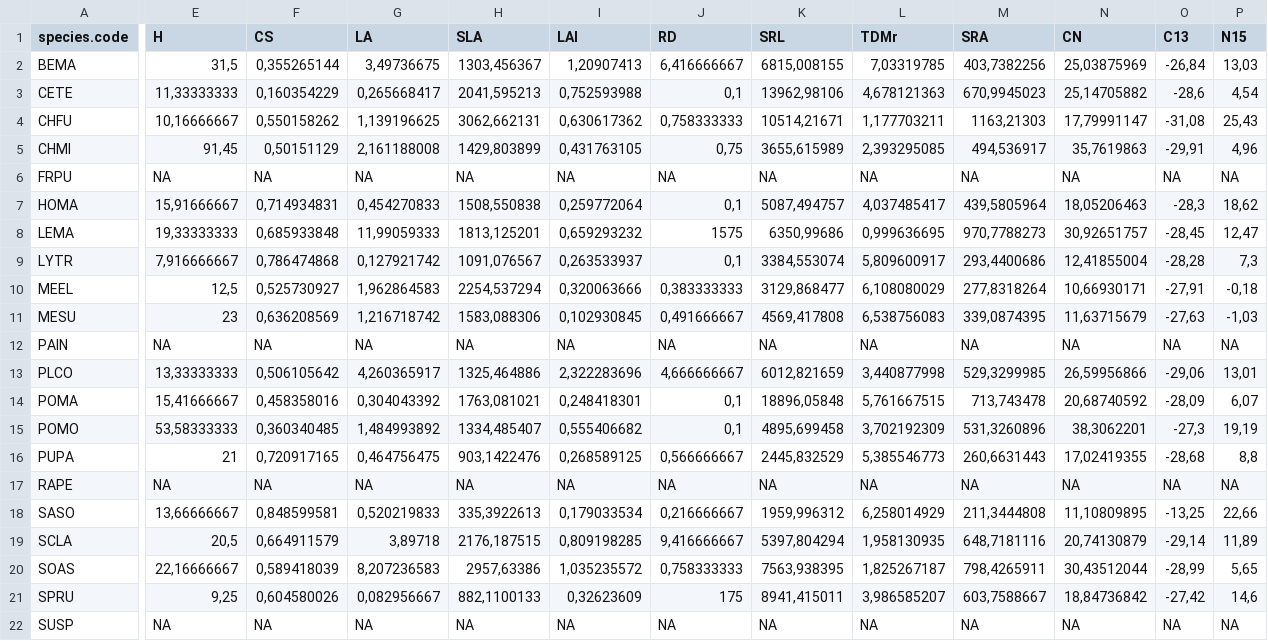
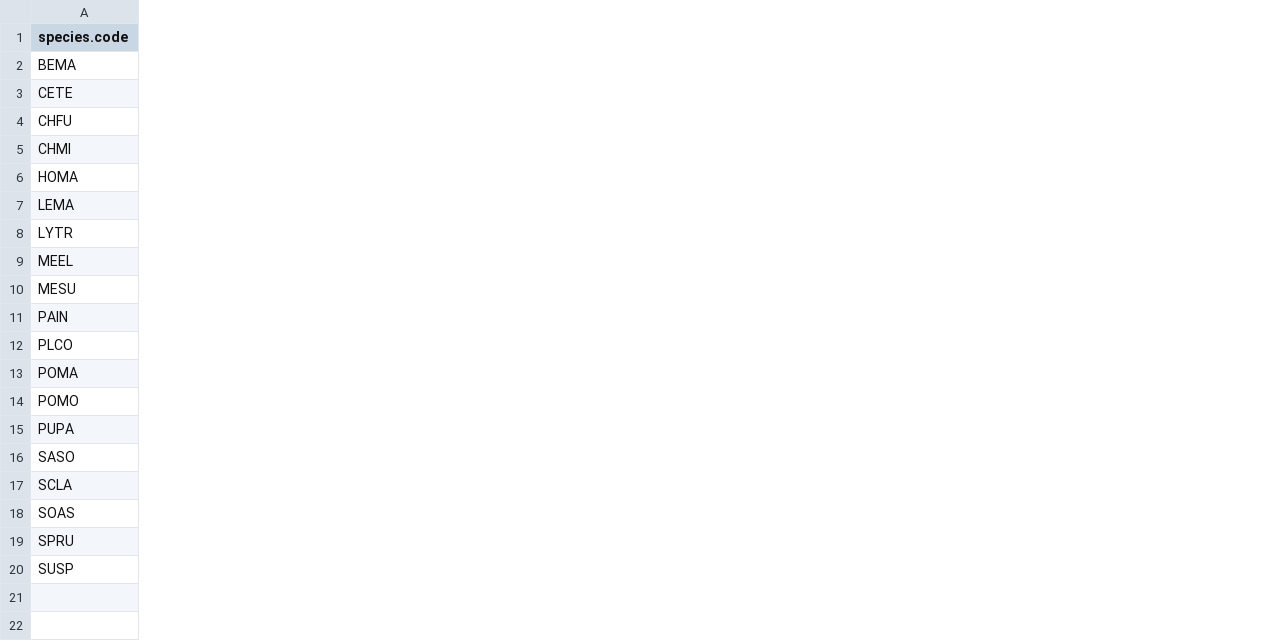
Before and after one commit to garciacallejas/SAR_coexistence, a CSV file: data/01_05_plant_species_traits.csv, drawn as a sheet; only a part is shown, gaps mark what is left out; removed rows and columns are numbered as before the commit, all else as after; rows hold the shown columns only; the diff names each change by its address in the sheet, - before the commit and + after, or states it on an @@ line.

Commit message:
clean data/01_05_plant_species_traits - remove species and columns not used in this study

```diff
--- a/data/01_05_plant_species_traits.csv
+++ b/data/01_05_plant_species_traits.csv
-column E (H), rows 2-5: 31,5 | 11,33333333 | 10,16666667 | 91,45; rows 7-16: 15,91666667 | 19,33333333 | 7,916666667 | 12,5 | 23 | NA | 13,33333333 | 15,41666667 | 53,58333333 | 21; rows 18-22: 13,66666667 | 20,5 | 22,16666667 | 9,25 | NA
-column F (CS), rows 2-5: 0,355265144 | 0,160354229 | 0,550158262 | 0,50151129; rows 7-16: 0,714934831 | 0,685933848 | 0,786474868 | 0,525730927 | 0,636208569 | NA | 0,506105642 | 0,458358016 | 0,360340485 | 0,720917165; rows 18-22: 0,848599581 | 0,664911579 | 0,589418039 | 0,604580026 | NA
-column G (LA), rows 2-5: 3,49736675 | 0,265668417 | 1,139196625 | 2,161188008; rows 7-16: 0,454270833 | 11,99059333 | 0,127921742 | 1,962864583 | 1,216718742 | NA | 4,260365917 | 0,304043392 | 1,484993892 | 0,464756475; rows 18-22: 0,520219833 | 3,89718 | 8,207236583 | 0,082956667 | NA
-column H (SLA), rows 2-5: 1303,456367 | 2041,595213 | 3062,662131 | 1429,803899; rows 7-16: 1508,550838 | 1813,125201 | 1091,076567 | 2254,537294 | 1583,088306 | NA | 1325,464886 | 1763,081021 | 1334,485407 | 903,1422476; rows 18-22: 335,3922613 | 2176,187515 | 2957,63386 | 882,1100133 | NA
-column I (LAI), rows 2-5: 1,20907413 | 0,752593988 | 0,630617362 | 0,431763105; rows 7-16: 0,259772064 | 0,659293232 | 0,263533937 | 0,320063666 | 0,102930845 | NA | 2,322283696 | 0,248418301 | 0,555406682 | 0,268589125; rows 18-22: 0,179033534 | 0,809198285 | 1,035235572 | 0,32623609 | NA
-column J (RD), rows 2-5: 6,416666667 | 0,1 | 0,758333333 | 0,75; rows 7-16: 0,1 | 1575 | 0,1 | 0,383333333 | 0,491666667 | NA | 4,666666667 | 0,1 | 0,1 | 0,566666667; rows 18-22: 0,216666667 | 9,416666667 | 0,758333333 | 175 | NA
-column K (SRL), rows 2-5: 6815,008155 | 13962,98106 | 10514,21671 | 3655,615989; rows 7-16: 5087,494757 | 6350,99686 | 3384,553074 | 3129,868477 | 4569,417808 | NA | 6012,821659 | 18896,05848 | 4895,699458 | 2445,832529; rows 18-22: 1959,996312 | 5397,804294 | 7563,938395 | 8941,415011 | NA
-column L (TDMr), rows 2-5: 7,03319785 | 4,678121363 | 1,177703211 | 2,393295085; rows 7-16: 4,037485417 | 0,999636695 | 5,809600917 | 6,108080029 | 6,538756083 | NA | 3,440877998 | 5,761667515 | 3,702192309 | 5,385546773; rows 18-22: 6,258014929 | 1,958130935 | 1,825267187 | 3,986585207 | NA
-column M (SRA), rows 2-5: 403,7382256 | 670,9945023 | 1163,21303 | 494,536917; rows 7-16: 439,5805964 | 970,7788273 | 293,4400686 | 277,8318264 | 339,0874395 | NA | 529,3299985 | 713,743478 | 531,3260896 | 260,6631443; rows 18-22: 211,3444808 | 648,7181116 | 798,4265911 | 603,7588667 | NA
-column N (CN), rows 2-5: 25,03875969 | 25,14705882 | 17,79991147 | 35,7619863; rows 7-16: 18,05206463 | 30,92651757 | 12,41855004 | 10,66930171 | 11,63715679 | NA | 26,59956866 | 20,68740592 | 38,3062201 | 17,02419355; rows 18-22: 11,10809895 | 20,74130879 | 30,43512044 | 18,84736842 | NA
-column O (C13), rows 2-5: -26,84 | -28,6 | -31,08 | -29,91; rows 7-16: -28,3 | -28,45 | -28,28 | -27,91 | -27,63 | NA | -29,06 | -28,09 | -27,3 | -28,68; rows 18-22: -13,25 | -29,14 | -28,99 | -27,42 | NA
-column P (N15), rows 2-5: 13,03 | 4,54 | 25,43 | 4,96; rows 7-16: 18,62 | 12,47 | 7,3 | -0,18 | -1,03 | NA | 13,01 | 6,07 | 19,19 | 8,8; rows 18-22: 22,66 | 11,89 | 5,65 | 14,6 | NA
-row 6: FRPU | NA | NA | NA | NA | NA | NA | NA | NA | NA | NA | NA | NA
-row 17: RAPE | NA | NA | NA | NA | NA | NA | NA | NA | NA | NA | NA | NA
```
